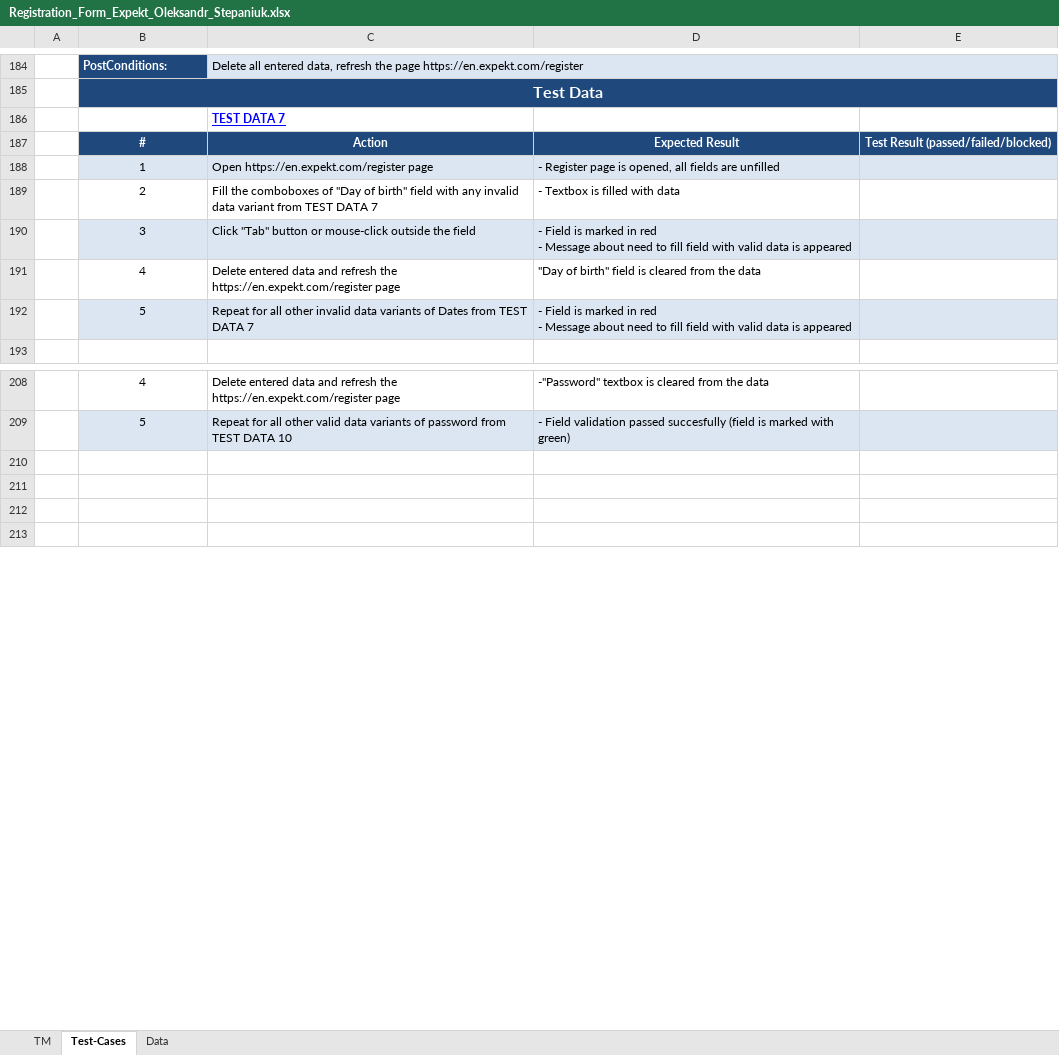
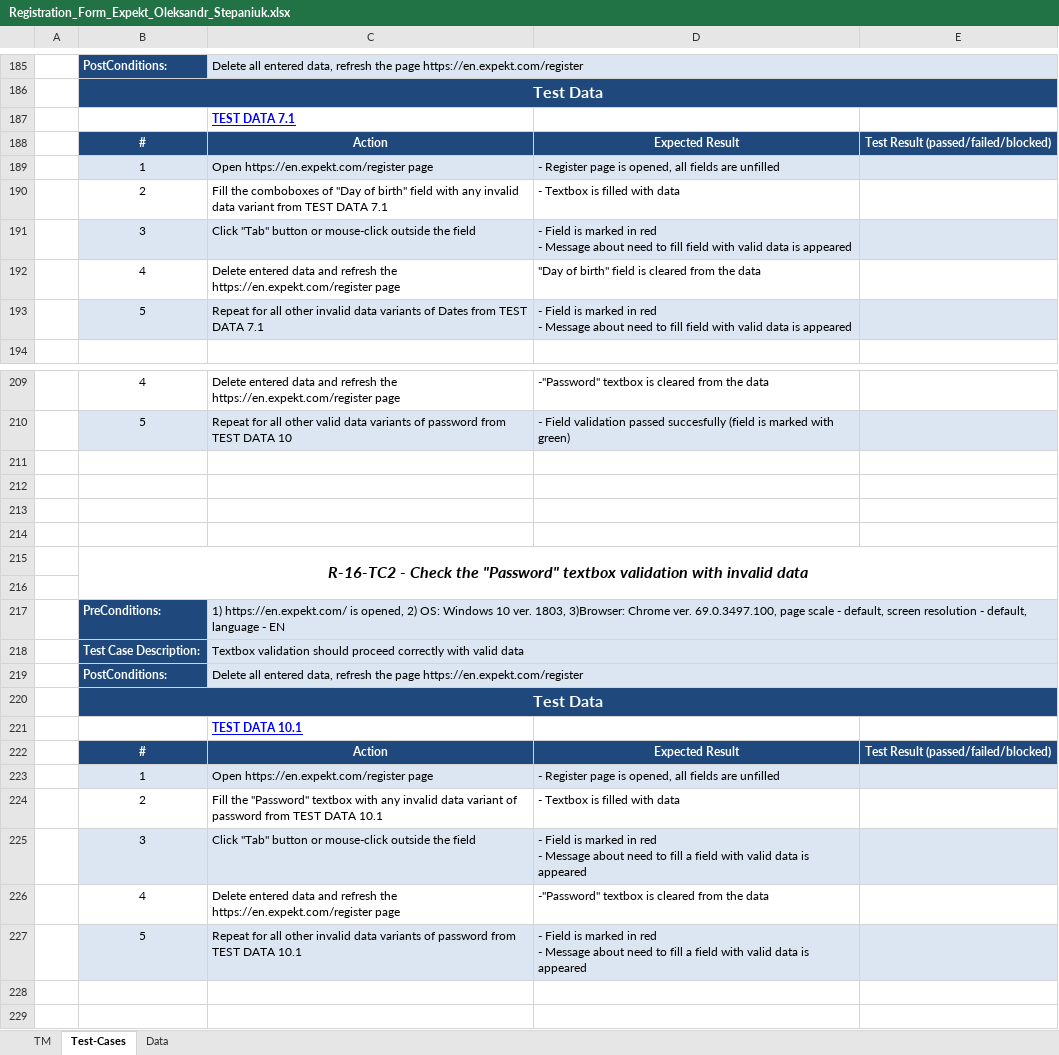
Before and after one commit to Alex1182-St/Lessons_Testing, an Excel workbook: Manual testing/Homework3/Registration_Form_Expekt_Oleksandr_Stepaniuk.xlsx, sheet Test-Cases, drawn as a sheet; only a part is shown, gaps mark what is left out; the shorter side is filled out with more unchanged rows; values as stored, in another font and other column widths than the file's, no borders; addresses are those after the commit; ↵ is a line break in a cell; the diff covers the shown part only; the diff names each change by its address in the sheet, - before the commit and + after, or states it on an @@ line.

```diff
--- a/Manual testing/Homework3/Registration_Form_Expekt_Oleksandr_Stepaniuk.xlsx (sheet Test-Cases)
+++ b/Manual testing/Homework3/Registration_Form_Expekt_Oleksandr_Stepaniuk.xlsx (sheet Test-Cases)
-C187: TEST DATA 7
+C187: TEST DATA 7.1
-C190: …TEST DATA 7
+C190: …TEST DATA 7.1
-C193: …TEST DATA 7
+C193: …TEST DATA 7.1
+row 211: (empty)
+row 212: (empty)
+row 213: (empty)
+row 214: (empty)
+row 215:  | R-16-TC2 - Check the "Password" textbox validation with invalid data
+row 216: (empty)
+row 217:  | PreConditions: | 1) https://en.expekt.com/ is opened, 2) OS: Windows 10 ver. 1803, 3)Browser: Chrome ver. 69.0.3497.100, page scale - default, screen resolution - default, language - EN
+row 218:  | Test Case Description: | Textbox validation should proceed correctly with valid data
+row 219:  | PostConditions: | Delete all entered data, refresh the page https://en.expekt.com/register
+row 220:  | Test Data
+row 221:  |  | TEST DATA 10.1
+row 222:  | # | Action | Expected Result | Test Result (passed/failed/blocked)
+row 223:  | 1 | Open https://en.expekt.com/register page | - Register page is opened, all fields are unfilled
+row 224:  | 2 | Fill the "Password" textbox with any invalid data variant of password from TEST DATA 10.1 | - Textbox is filled with data
+row 225:  | 3 | Click "Tab" button or mouse-click outside the field | - Field is marked in red ↵ - Message about need to fill a field with valid data is appeared
+row 226:  | 4 | Delete entered data and refresh the https://en.expekt.com/register page | -"Password" textbox is cleared from the data
+row 227:  | 5 | Repeat for all other invalid data variants of password from TEST DATA 10.1 | - Field is marked in red ↵ - Message about need to fill a field with valid data is appeared
+row 228: (empty)
```
Also changed, not shown: 2 added rows, 1 removed row, 13 edited cells and cell formats elsewhere in this sheet, sheet Data, sheet TM, Manual testing/Homework3/Portmone_Oleksandr_Stepaniuk.xlsx.
